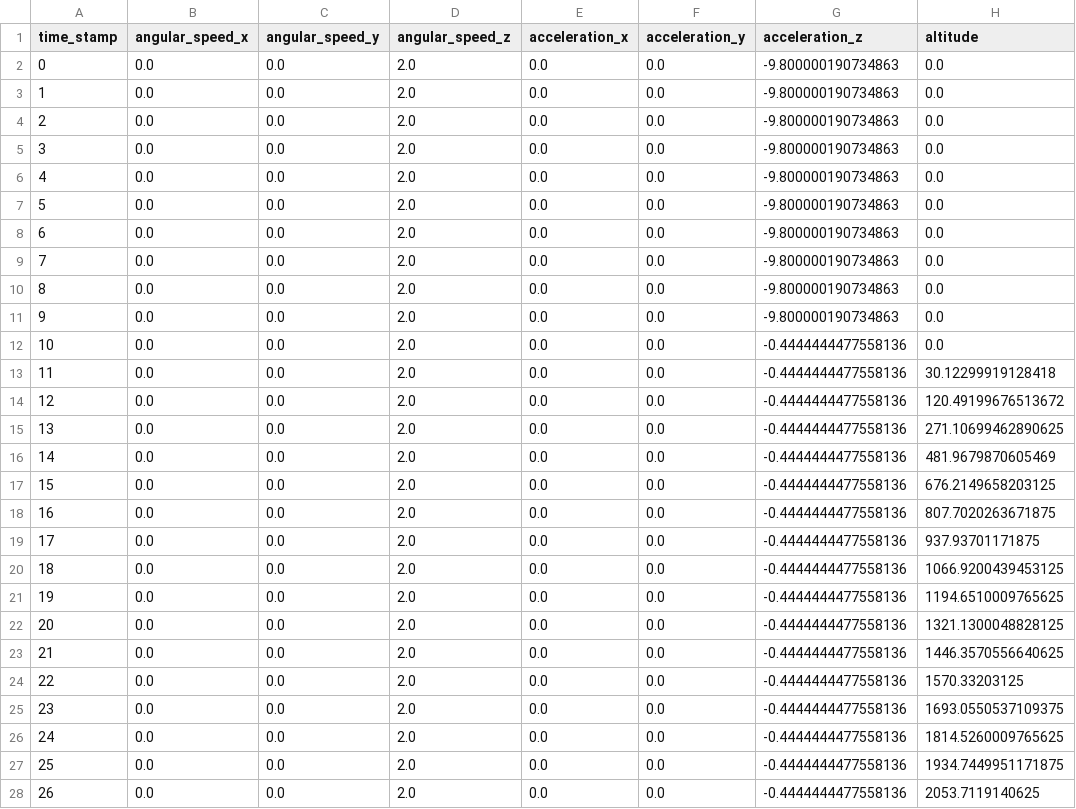
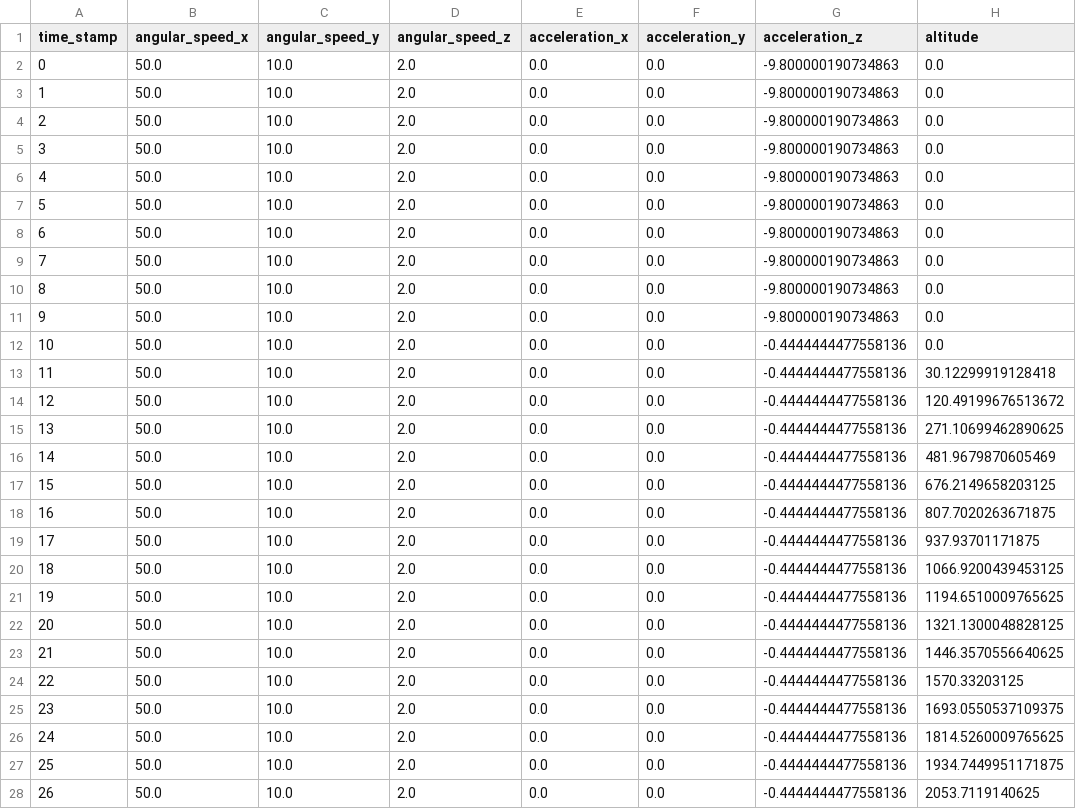
Before and after one commit to ul-gaul/Avionique_Software, a CSV file: BaseStation/src/resources/flight3.csv, drawn as a sheet; only a part is shown; the diff covers the shown part only; the diff names each change by its address in the sheet, - before the commit and + after, or states it on an @@ line.

Commit message:
Euler angles !
Get eulers angles from angular velocity

```diff
--- a/BaseStation/src/resources/flight3.csv
+++ b/BaseStation/src/resources/flight3.csv
-B2:B28 (angular_speed_x): 0.0
+B2:B28 (angular_speed_x): 50.0
-C2:C28 (angular_speed_y): 0.0
+C2:C28 (angular_speed_y): 10.0
```
Also changed, not shown: 70 edited cells elsewhere in this file, 2 other files.
